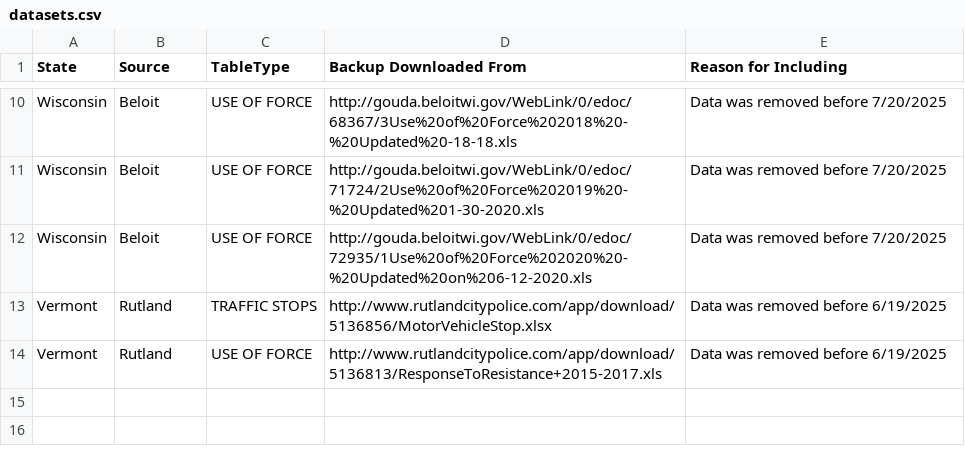
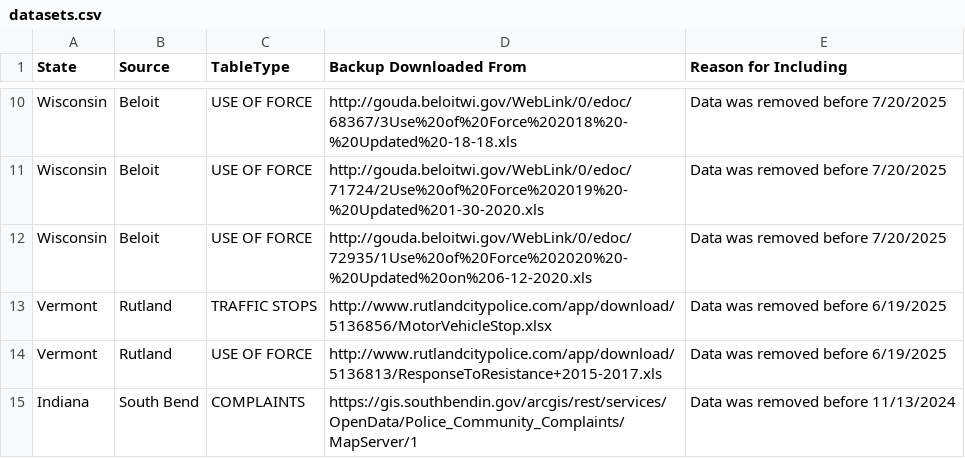
Before and after one commit to openpolicedata/opd-datasets, a CSV file: data/datasets.csv, drawn as a sheet; only a part is shown, gaps mark what is left out; the diff names each change by its address in the sheet, - before the commit and + after, or states it on an @@ line.

Commit message:
Adding South Bend historic complaints

```diff
--- a/data/datasets.csv
+++ b/data/datasets.csv
+row 15: Indiana | South Bend | COMPLAINTS | https://gis.southbendin.gov/arcgis/rest/services/OpenData/Police_Community_Complaints/MapServer/1 | Data was removed before 11/13/2024
```
Also changed, not shown: 1 other file.
